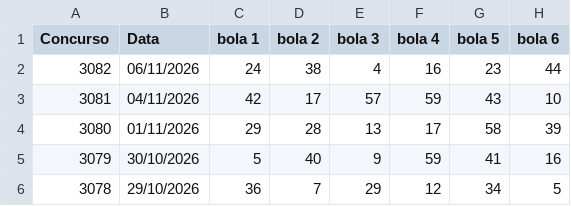
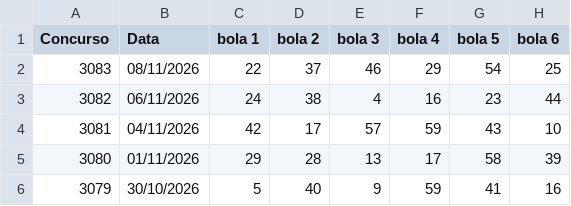
Before and after one commit to vinicius-matos7/teoria-da-decisao-loterias, a CSV file: excel/mega_sena_asloterias_ate_concurso_3083_sorteio.csv (was excel/mega_sena_asloterias_ate_concurso_3082_sorteio.csv), drawn as a sheet; only a part is shown; the shorter side is filled out with more unchanged rows.

```diff
--- a/excel/mega_sena_asloterias_ate_concurso_3082_sorteio.csv
+++ b/excel/mega_sena_asloterias_ate_concurso_3083_sorteio.csv
@@ -1,2 +1,3 @@
 Concurso,Data,bola 1,bola 2,bola 3,bola 4,bola 5,bola 6
+3083,08/11/2026,22,37,46,29,54,25
 3082,06/11/2026,24,38,4,16,23,44
```
Also changed, not shown: excel/loto_facil_asloterias_ate_concurso_3824_sorteio.csv, excel/quina_asloterias_ate_concurso_7162_sorteio.csv, 15 other files.
